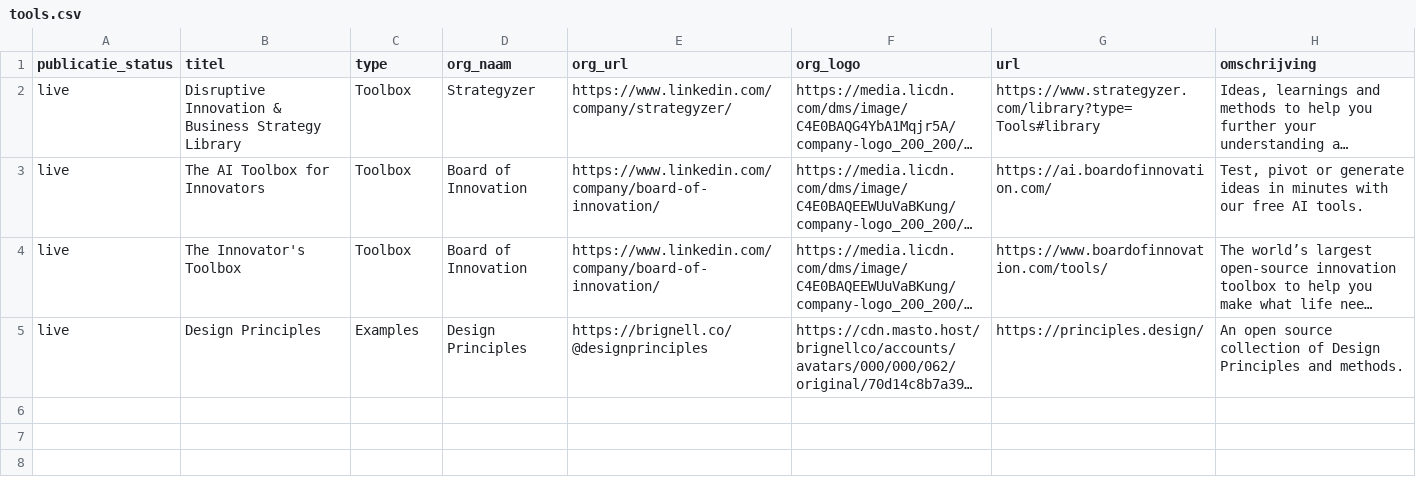
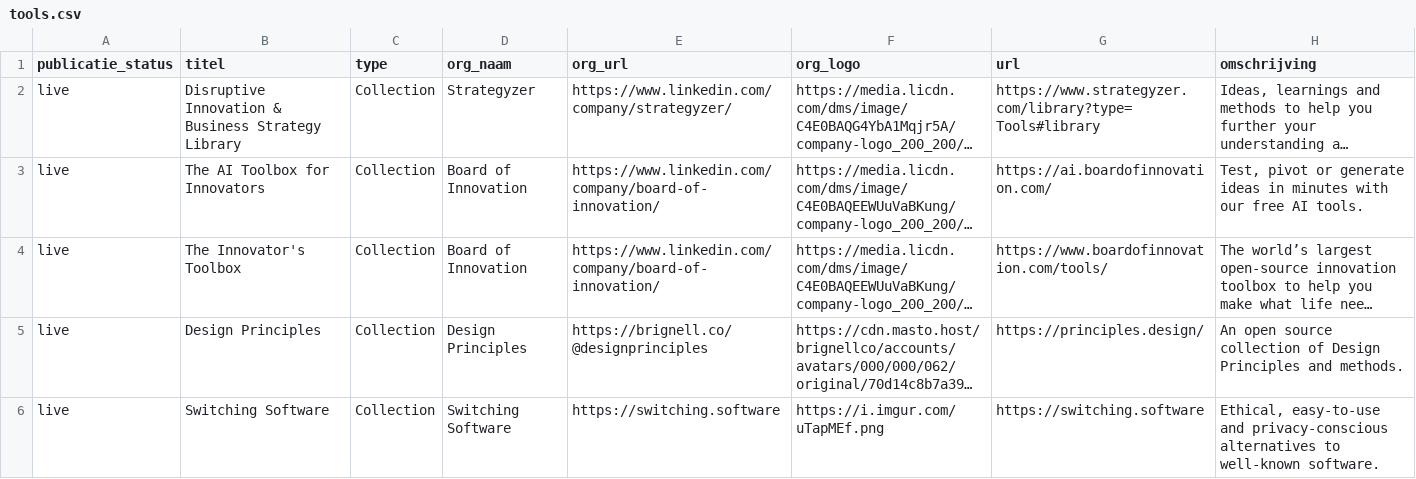
Before and after one commit to jgroenen/jgroenen.github.io, a CSV file: _data/tools.csv, drawn as a sheet; long unchanged cells end in …; the diff names each change by its address in the sheet, - before the commit and + after, or states it on an @@ line.

Commit message:
Update tools.csv

```diff
--- a/_data/tools.csv
+++ b/_data/tools.csv
-C2:C4 (type): Toolbox
+C2:C4 (type): Collection
-C5 (type): Examples
+C5 (type): Collection
+row 6: live | Switching Software | Collection | Switching Software | https://switching.software | https://i.imgur.com/uTapMEf.png | https://switching.software | Ethical, easy-to-use and privacy-conscious alternatives to well-known software.
```
